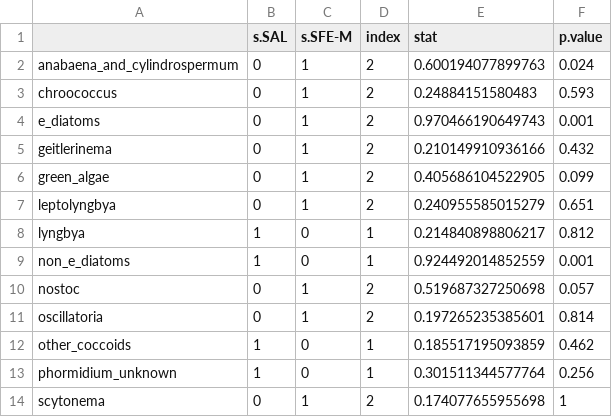
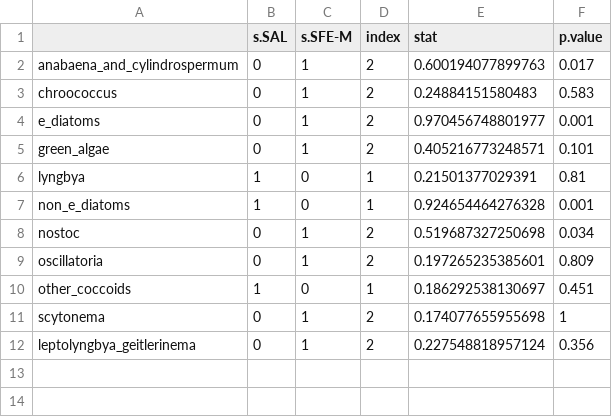
Before and after one commit to jzabrecky/ATX-community-norcal, a CSV file: data/ISA_results/Q1_tm_microscopy.csv, drawn as a sheet.

```diff
--- a/data/ISA_results/Q1_tm_microscopy.csv
+++ b/data/ISA_results/Q1_tm_microscopy.csv
@@ -1,14 +1,12 @@
 "","s.SAL","s.SFE-M","index","stat","p.value"
-"anabaena_and_cylindrospermum",0,1,2,0.600194077899763,0.024
-"chroococcus",0,1,2,0.24884151580483,0.593
-"e_diatoms",0,1,2,0.970466190649743,0.001
-"geitlerinema",0,1,2,0.210149910936166,0.432
-"green_algae",0,1,2,0.405686104522905,0.099
-"leptolyngbya",0,1,2,0.240955585015279,0.651
-"lyngbya",1,0,1,0.214840898806217,0.812
-"non_e_diatoms",1,0,1,0.924492014852559,0.001
-"nostoc",0,1,2,0.519687327250698,0.057
-"oscillatoria",0,1,2,0.197265235385601,0.814
-"other_coccoids",1,0,1,0.185517195093859,0.462
-"phormidium_unknown",1,0,1,0.301511344577764,0.256
+"anabaena_and_cylindrospermum",0,1,2,0.600194077899763,0.017
+"chroococcus",0,1,2,0.24884151580483,0.583
+"e_diatoms",0,1,2,0.970456748801977,0.001
+"green_algae",0,1,2,0.405216773248571,0.101
+"lyngbya",1,0,1,0.21501377029391,0.81
+"non_e_diatoms",1,0,1,0.924654464276328,0.001
+"nostoc",0,1,2,0.519687327250698,0.034
+"oscillatoria",0,1,2,0.197265235385601,0.809
+"other_coccoids",1,0,1,0.186292538130697,0.451
 "scytonema",0,1,2,0.174077655955698,1
+"leptolyngbya_geitlerinema",0,1,2,0.227548818957124,0.356
```
Also changed, not shown: data/ISA_results/Q1_nt_microscopy.csv, data/ISA_results/Q1_tac_microscopy.csv, 8 other files.
